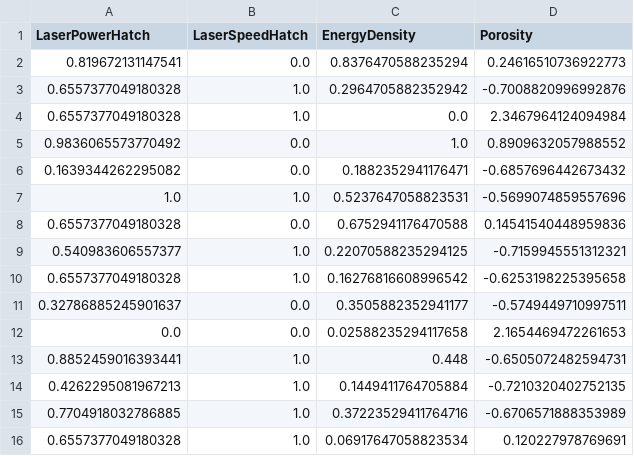
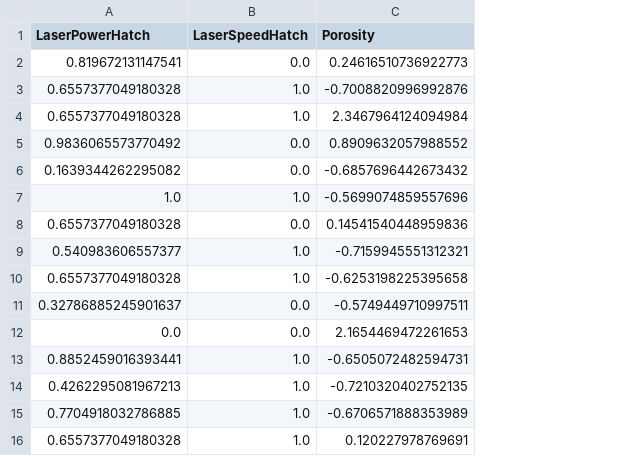
Before and after one commit to wgobrien/am-research, a CSV file: data/processed/train.csv, drawn as a sheet; the diff names each change by its address in the sheet, - before the commit and + after, or states it on an @@ line.

```diff
--- a/data/processed/train.csv
+++ b/data/processed/train.csv
-column C (EnergyDensity), rows 2-16: 0.8376470588235294 | 0.2964705882352942 | 0.0 | 1.0 | 0.1882352941176471 | 0.5237647058823531 | 0.6752941176470588 | 0.22070588235294125 | 0.16276816608996542 | 0.3505882352941177 | 0.02588235294117658 | 0.448 | 0.1449411764705884 | 0.37223529411764716 | 0.06917647058823534
```
Also changed, not shown: data/processed/test.csv, 12 other files.
